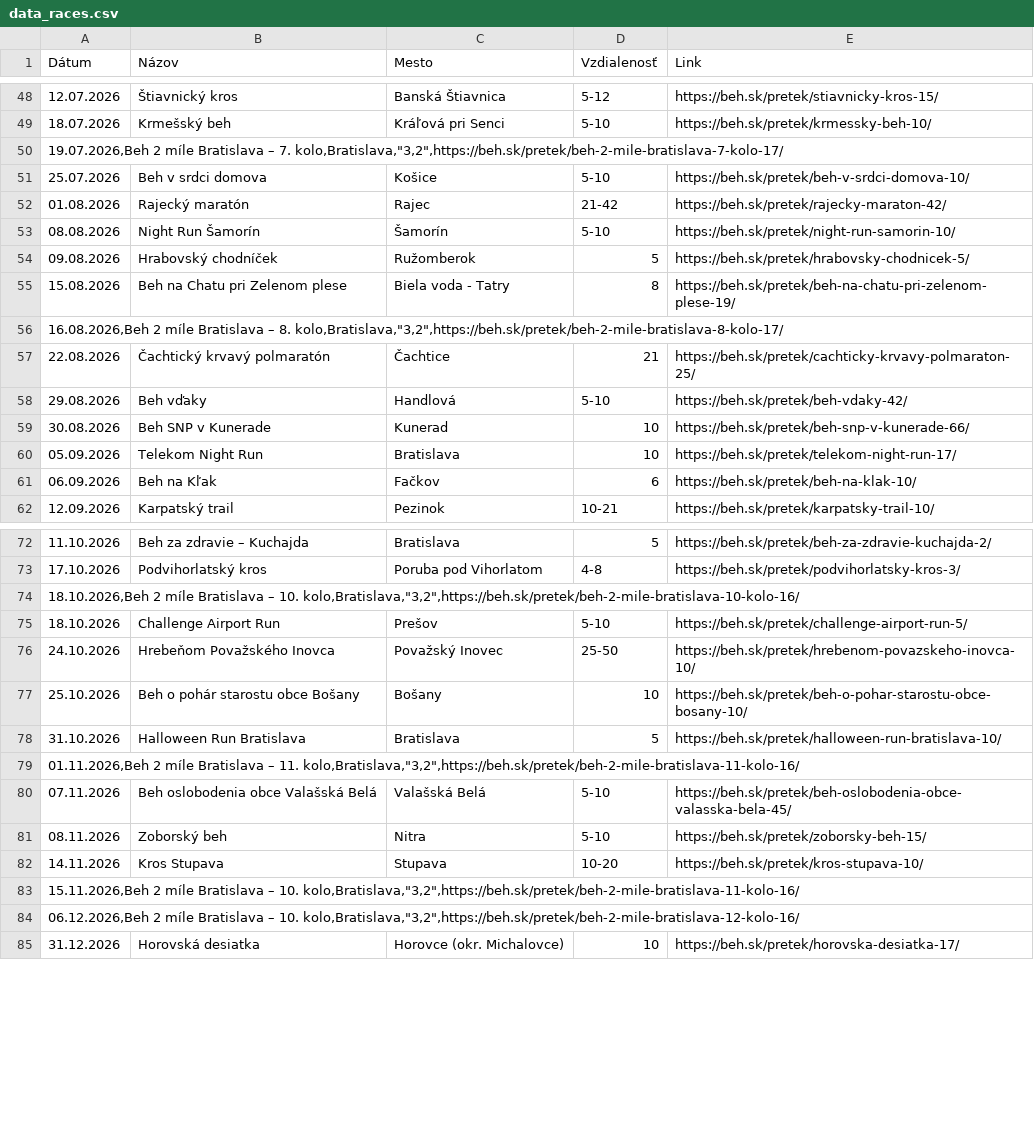
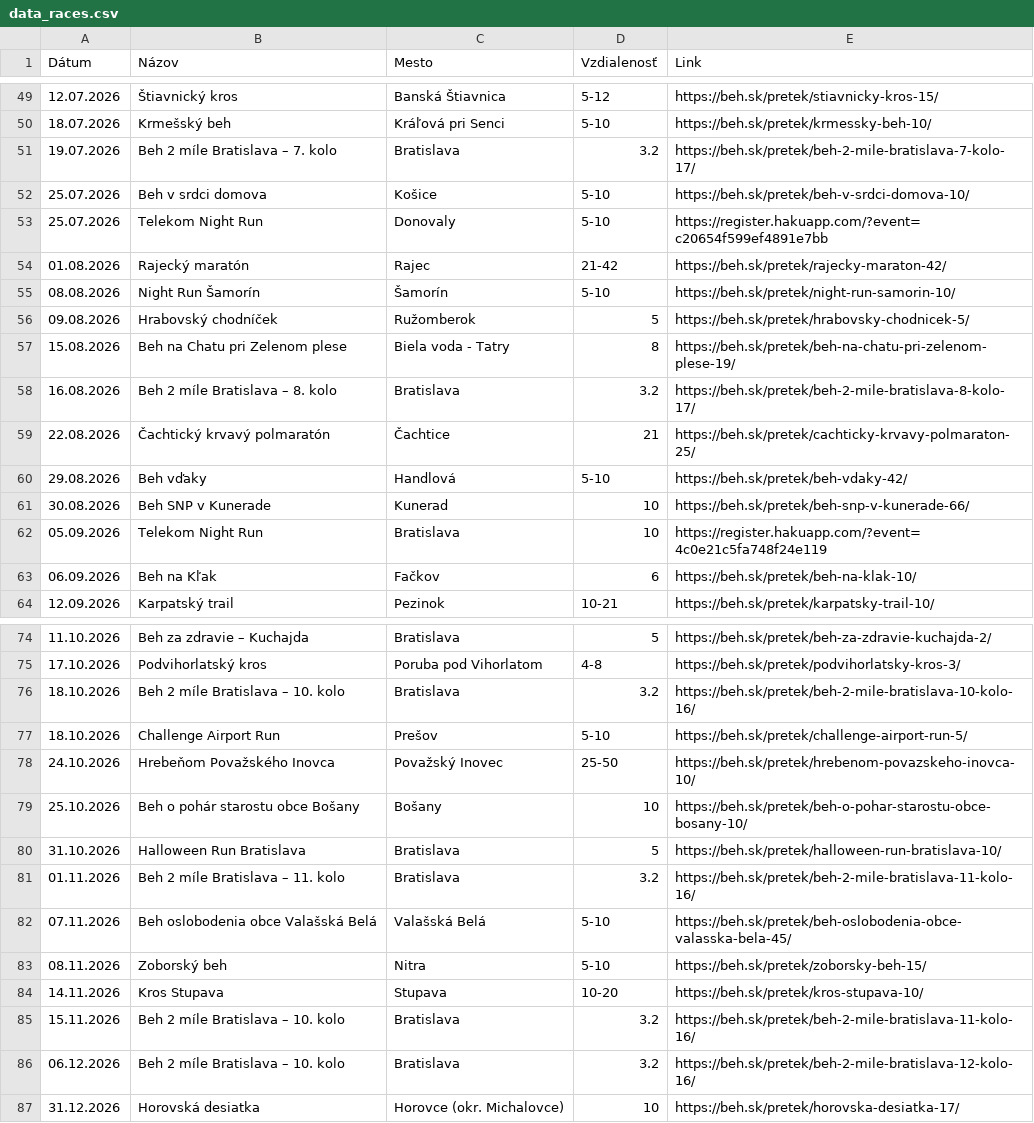
Before and after one commit to alexandragor24/slsp-run-rise, a CSV file: data_races.csv, drawn as a sheet; only a part is shown, gaps mark what is left out; the diff covers the shown part only.

Commit message:
Update data_races.csv

```diff
--- a/data_races.csv
+++ b/data_races.csv
@@ -49,4 +50,5 @@
 18.07.2026,Krmešský beh,Kráľová pri Senci,5-10,https://beh.sk/pretek/krmessky-beh-10/
-"19.07.2026,Beh 2 míle Bratislava – 7. kolo,Bratislava,""3,2"",https://beh.sk/pretek/beh-2-mile-bratislava-7-kolo-17/"
+19.07.2026,Beh 2 míle Bratislava – 7. kolo,Bratislava,3.2,https://beh.sk/pretek/beh-2-mile-bratislava-7-kolo-17/
 25.07.2026,Beh v srdci domova,Košice,5-10,https://beh.sk/pretek/beh-v-srdci-domova-10/
+25.07.2026,Telekom Night Run,Donovaly,5-10,https://register.hakuapp.com/?event=c20654f599ef4891e7bb
 01.08.2026,Rajecký maratón,Rajec,21-42,https://beh.sk/pretek/rajecky-maraton-42/
@@ -55,3 +57,3 @@
 15.08.2026,Beh na Chatu pri Zelenom plese,Biela voda - Tatry,8,https://beh.sk/pretek/beh-na-chatu-pri-zelenom-plese-19/
-"16.08.2026,Beh 2 míle Bratislava – 8. kolo,Bratislava,""3,2"",https://beh.sk/pretek/beh-2-mile-bratislava-8-kolo-17/"
+16.08.2026,Beh 2 míle Bratislava – 8. kolo,Bratislava,3.2,https://beh.sk/pretek/beh-2-mile-bratislava-8-kolo-17/
 22.08.2026,Čachtický krvavý polmaratón,Čachtice,21,https://beh.sk/pretek/cachticky-krvavy-polmaraton-25/
@@ -59,3 +61,3 @@
 30.08.2026,Beh SNP v Kunerade,Kunerad,10,https://beh.sk/pretek/beh-snp-v-kunerade-66/
-05.09.2026,Telekom Night Run,Bratislava,10,https://beh.sk/pretek/telekom-night-run-17/
+05.09.2026,Telekom Night Run,Bratislava,10,https://register.hakuapp.com/?event=4c0e21c5fa748f24e119
 06.09.2026,Beh na Kľak,Fačkov,6,https://beh.sk/pretek/beh-na-klak-10/
@@ -73,3 +75,3 @@
 17.10.2026,Podvihorlatský kros,Poruba pod Vihorlatom,4-8,https://beh.sk/pretek/podvihorlatsky-kros-3/
-"18.10.2026,Beh 2 míle Bratislava – 10. kolo,Bratislava,""3,2"",https://beh.sk/pretek/beh-2-mile-bratislava-10-kolo-16/"
+18.10.2026,Beh 2 míle Bratislava – 10. kolo,Bratislava,3.2,https://beh.sk/pretek/beh-2-mile-bratislava-10-kolo-16/
 18.10.2026,Challenge Airport Run,Prešov,5-10,https://beh.sk/pretek/challenge-airport-run-5/
@@ -78,3 +80,3 @@
 31.10.2026,Halloween Run Bratislava,Bratislava,5,https://beh.sk/pretek/halloween-run-bratislava-10/
-"01.11.2026,Beh 2 míle Bratislava – 11. kolo,Bratislava,""3,2"",https://beh.sk/pretek/beh-2-mile-bratislava-11-kolo-16/"
+01.11.2026,Beh 2 míle Bratislava – 11. kolo,Bratislava,3.2,https://beh.sk/pretek/beh-2-mile-bratislava-11-kolo-16/
 07.11.2026,Beh oslobodenia obce Valašská Belá,Valašská Belá,5-10,https://beh.sk/pretek/beh-oslobodenia-obce-valasska-bela-45/
@@ -82,4 +84,4 @@
 14.11.2026,Kros Stupava,Stupava,10-20,https://beh.sk/pretek/kros-stupava-10/
-"15.11.2026,Beh 2 míle Bratislava – 10. kolo,Bratislava,""3,2"",https://beh.sk/pretek/beh-2-mile-bratislava-11-kolo-16/"
-"06.12.2026,Beh 2 míle Bratislava – 10. kolo,Bratislava,""3,2"",https://beh.sk/pretek/beh-2-mile-bratislava-12-kolo-16/"
+15.11.2026,Beh 2 míle Bratislava – 10. kolo,Bratislava,3.2,https://beh.sk/pretek/beh-2-mile-bratislava-11-kolo-16/
+06.12.2026,Beh 2 míle Bratislava – 10. kolo,Bratislava,3.2,https://beh.sk/pretek/beh-2-mile-bratislava-12-kolo-16/
 31.12.2026,Horovská desiatka,Horovce (okr. Michalovce),10,https://beh.sk/pretek/horovska-desiatka-17/
```
Also changed, not shown: 8 added rows and 7 removed rows elsewhere in this file.
